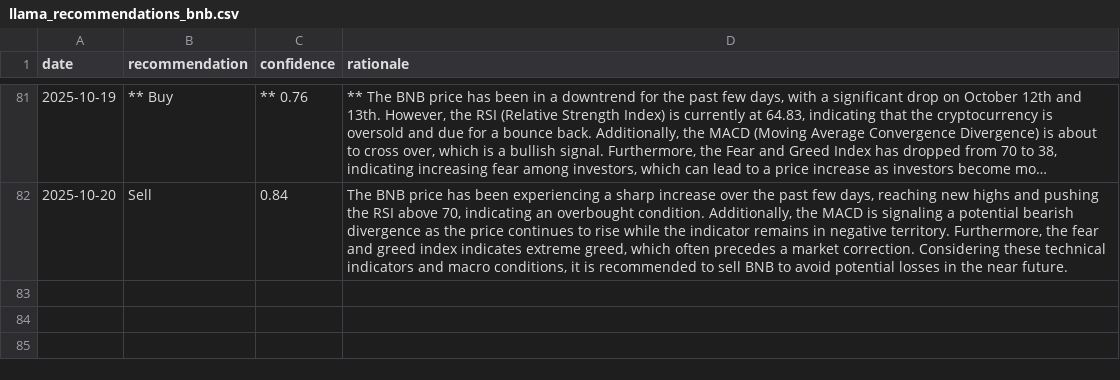
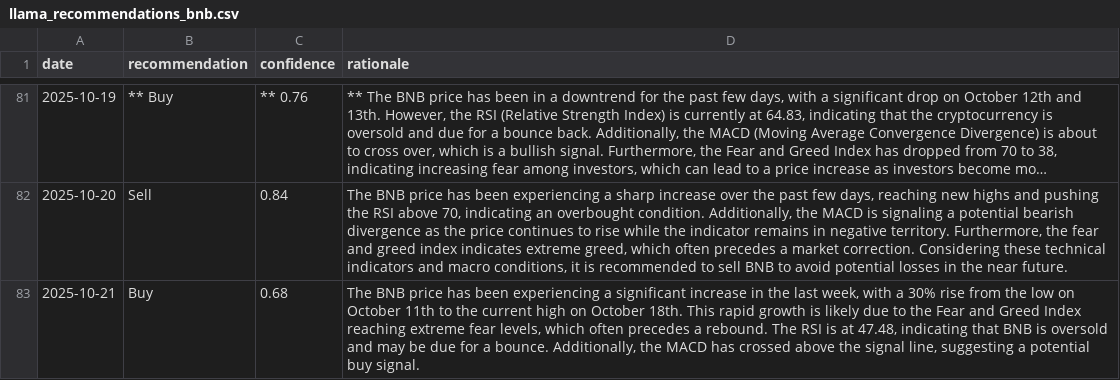
Before and after one commit to amrelsawalhi/DipSignal, a CSV file: data/llama_recommendations_bnb.csv, drawn as a sheet; only a part is shown, gaps mark what is left out; long unchanged cells end in ….

```diff
--- a/data/llama_recommendations_bnb.csv
+++ b/data/llama_recommendations_bnb.csv
@@ -82 +82,2 @@ date,recommendation,confidence,rationale
 2025-10-20,Sell,0.84,"The BNB price has been experiencing a sharp increase over the past few days, reaching new highs and pushing the RSI above 70, indicating an overbought condition. Additionally, the MACD is signaling a potential bearish divergence as the price continues to rise while the indicator remains in negative territory. Furthermore, the fear and greed index indicates extreme greed, which often precedes a market correction. Considering these technical indicators and macro conditions, it is recommended to sell BNB to avoid potential losses in the near future."
+2025-10-21,Buy,0.68,"The BNB price has been experiencing a significant increase in the last week, with a 30% rise from the low on October 11th to the current high on October 18th. This rapid growth is likely due to the Fear and Greed Index reaching extreme fear levels, which often precedes a rebound. The RSI is at 47.48, indicating that BNB is oversold and may be due for a bounce. Additionally, the MACD has crossed above the signal line, suggesting a potential buy signal."
```
Also changed, not shown: data/llama_recommendations_ada.csv, data/llama_recommendations_btc.csv, 11 other files.
